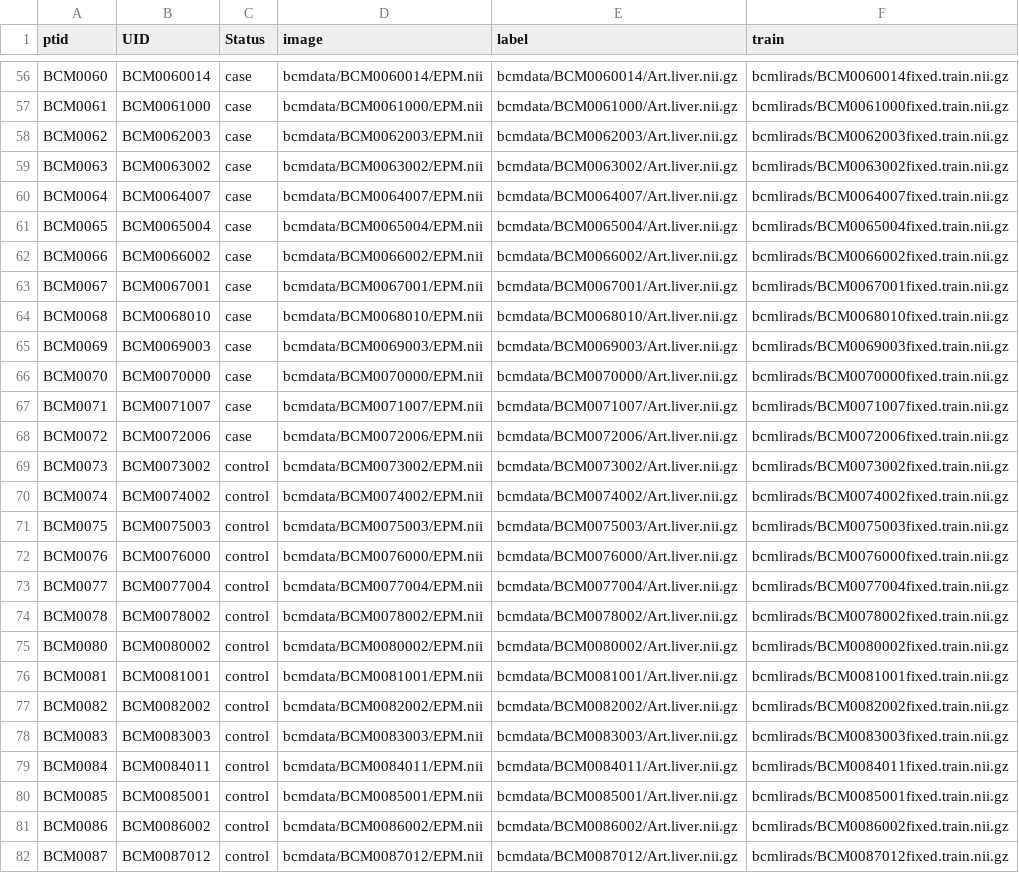
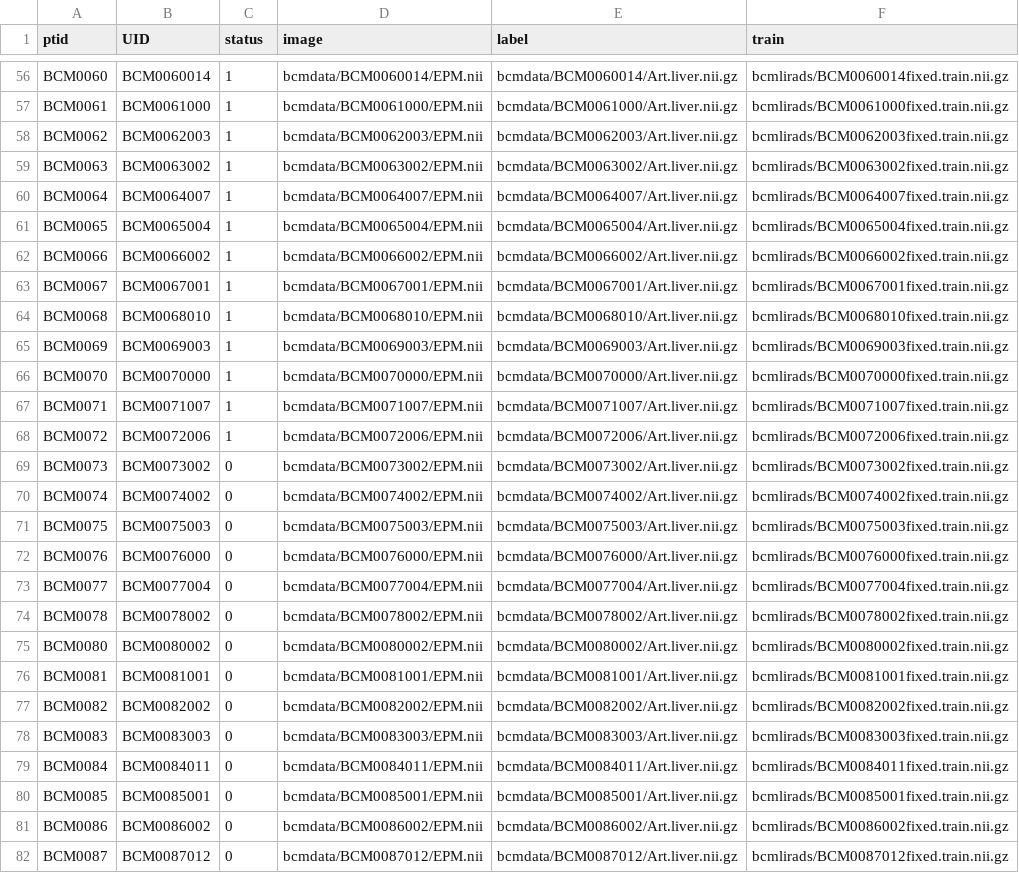
Before and after one commit to ImageGuidedTherapyLab/hccdetection, a CSV file: 3dtrainingpredx.csv, drawn as a sheet; only a part is shown, gaps mark what is left out; the diff covers the shown part only; the diff names each change by its address in the sheet, - before the commit and + after, or states it on an @@ line.

```diff
--- a/3dtrainingpredx.csv
+++ b/3dtrainingpredx.csv
-C1: Status
+C1: status
-C56:C68 (status): case
+C56:C68 (status): 1
-C69:C82 (status): control
+C69:C82 (status): 0
```
Also changed, not shown: 130 edited cells elsewhere in this file, 3dtrainingdx.csv, 2 other files.
